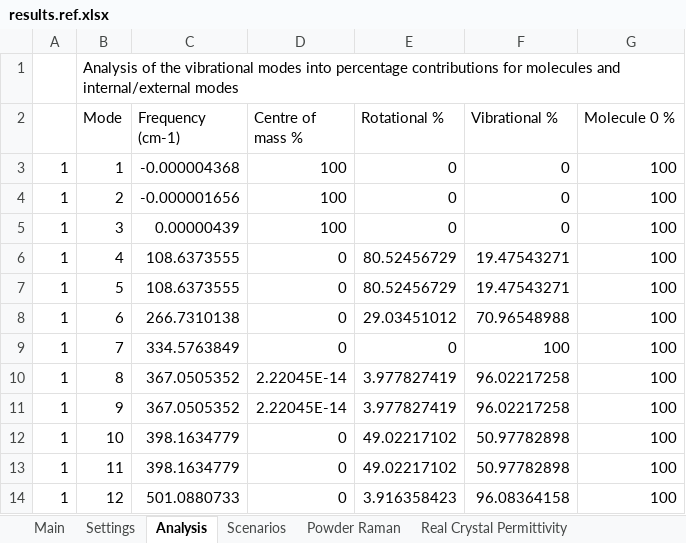
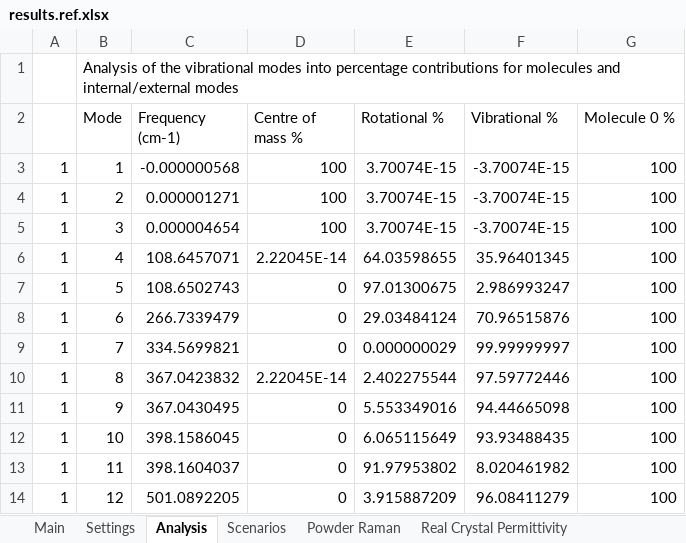
Before and after one commit to JohnKendrick/PDielec, an Excel workbook: Examples/Powder_Raman/Castep/results.ref.xlsx, sheet Analysis, drawn as a sheet; values as stored, in another font and other column widths than the file's, no borders; the diff names each change by its address in the sheet, - before the commit and + after, or states it on an @@ line.

```diff
--- a/Examples/Powder_Raman/Castep/results.ref.xlsx (sheet Analysis)
+++ b/Examples/Powder_Raman/Castep/results.ref.xlsx (sheet Analysis)
-C3 (Frequency (cm-1)): -0.000004368
+C3 (Frequency (cm-1)): -0.000000568
-E3:E5 (Rotational %): 0
+E3:E5 (Rotational %): 3.70074E-15
-F3:F5 (Vibrational %): 0
+F3:F5 (Vibrational %): -3.70074E-15
-C4 (Frequency (cm-1)): -0.000001656
+C4 (Frequency (cm-1)): 0.000001271
-C5 (Frequency (cm-1)): 0.00000439
+C5 (Frequency (cm-1)): 0.000004654
-C6 (Frequency (cm-1)): 108.6373555
+C6 (Frequency (cm-1)): 108.6457071
-D6 (Centre of mass %): 0
+D6 (Centre of mass %): 2.22045E-14
-E6 (Rotational %): 80.52456729
+E6 (Rotational %): 64.03598655
-F6 (Vibrational %): 19.47543271
+F6 (Vibrational %): 35.96401345
-C7 (Frequency (cm-1)): 108.6373555
+C7 (Frequency (cm-1)): 108.6502743
-E7 (Rotational %): 80.52456729
+E7 (Rotational %): 97.01300675
-F7 (Vibrational %): 19.47543271
+F7 (Vibrational %): 2.986993247
-C8 (Frequency (cm-1)): 266.7310138
+C8 (Frequency (cm-1)): 266.7339479
-E8 (Rotational %): 29.03451012
+E8 (Rotational %): 29.03484124
-F8 (Vibrational %): 70.96548988
+F8 (Vibrational %): 70.96515876
-C9 (Frequency (cm-1)): 334.5763849
+C9 (Frequency (cm-1)): 334.5699821
-E9 (Rotational %): 0
+E9 (Rotational %): 0.000000029
-F9 (Vibrational %): 100
+F9 (Vibrational %): 99.99999997
-C10 (Frequency (cm-1)): 367.0505352
+C10 (Frequency (cm-1)): 367.0423832
-E10 (Rotational %): 3.977827419
+E10 (Rotational %): 2.402275544
-F10 (Vibrational %): 96.02217258
+F10 (Vibrational %): 97.59772446
-C11 (Frequency (cm-1)): 367.0505352
+C11 (Frequency (cm-1)): 367.0430495
-D11 (Centre of mass %): 2.22045E-14
+D11 (Centre of mass %): 0
-E11 (Rotational %): 3.977827419
+E11 (Rotational %): 5.553349016
-F11 (Vibrational %): 96.02217258
+F11 (Vibrational %): 94.44665098
-C12 (Frequency (cm-1)): 398.1634779
+C12 (Frequency (cm-1)): 398.1586045
-E12 (Rotational %): 49.02217102
+E12 (Rotational %): 6.065115649
-F12 (Vibrational %): 50.97782898
+F12 (Vibrational %): 93.93488435
-C13 (Frequency (cm-1)): 398.1634779
+C13 (Frequency (cm-1)): 398.1604037
-E13 (Rotational %): 49.02217102
+E13 (Rotational %): 91.97953802
-F13 (Vibrational %): 50.97782898
+F13 (Vibrational %): 8.020461982
-C14 (Frequency (cm-1)): 501.0880733
+C14 (Frequency (cm-1)): 501.0892205
-E14 (Rotational %): 3.916358423
+E14 (Rotational %): 3.915887209
-F14 (Vibrational %): 96.08364158
+F14 (Vibrational %): 96.08411279
```
Also changed, not shown: sheet Real Crystal Permittivity, sheet Imag Crystal Permittivity, sheet Powder Raman, sheet Settings, sheet Main, sheet Scenarios, Examples/Crystal_Raman/Castep/results.ref.xlsx.
